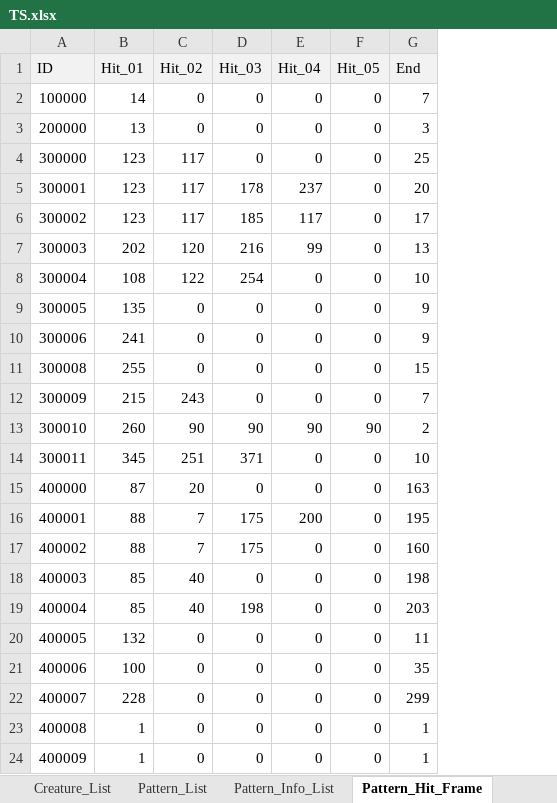
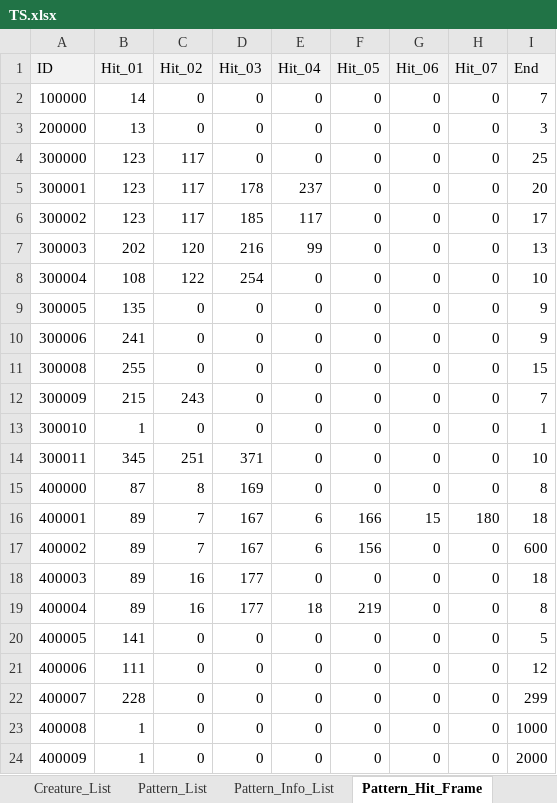
Before and after one commit to ChanhuiBae/ProjectTS, an Excel workbook: Assets/04Table/TS.xlsx, sheet Pattern_Hit_Frame, drawn as a sheet; values as stored, in another font and other column widths than the file's, no borders; addresses are those after the commit; the diff names each change by its address in the sheet, - before the commit and + after, or states it on an @@ line.

```diff
--- a/Assets/04Table/TS.xlsx (sheet Pattern_Hit_Frame)
+++ b/Assets/04Table/TS.xlsx (sheet Pattern_Hit_Frame)
+column G (Hit_06), rows 2-24: 0 | 0 | 0 | 0 | 0 | 0 | 0 | 0 | 0 | 0 | 0 | 0 | 0 | 0 | 15 | 0 | 0 | 0 | 0 | 0 | 0 | 0 | 0
+column H (Hit_07), rows 2-24: 0 | 0 | 0 | 0 | 0 | 0 | 0 | 0 | 0 | 0 | 0 | 0 | 0 | 0 | 180 | 0 | 0 | 0 | 0 | 0 | 0 | 0 | 0
-B13 (Hit_01): 260
+B13 (Hit_01): 1
-C13 (Hit_02): 90
+C13 (Hit_02): 0
-D13 (Hit_03): 90
+D13 (Hit_03): 0
-E13 (Hit_04): 90
+E13 (Hit_04): 0
-F13 (Hit_05): 90
+F13 (Hit_05): 0
-I13 (End): 2
+I13 (End): 1
-C15 (Hit_02): 20
+C15 (Hit_02): 8
-D15 (Hit_03): 0
+D15 (Hit_03): 169
-I15 (End): 163
+I15 (End): 8
-B16:B17 (Hit_01): 88
+B16:B17 (Hit_01): 89
-D16:D17 (Hit_03): 175
+D16:D17 (Hit_03): 167
-E16 (Hit_04): 200
+E16 (Hit_04): 6
-F16 (Hit_05): 0
+F16 (Hit_05): 166
-I16 (End): 195
+I16 (End): 18
-E17 (Hit_04): 0
+E17 (Hit_04): 6
-F17 (Hit_05): 0
+F17 (Hit_05): 156
-I17 (End): 160
+I17 (End): 600
-B18:B19 (Hit_01): 85
+B18:B19 (Hit_01): 89
-C18:C19 (Hit_02): 40
+C18:C19 (Hit_02): 16
-D18 (Hit_03): 0
+D18 (Hit_03): 177
-I18 (End): 198
+I18 (End): 18
-D19 (Hit_03): 198
+D19 (Hit_03): 177
-E19 (Hit_04): 0
+E19 (Hit_04): 18
-F19 (Hit_05): 0
+F19 (Hit_05): 219
-I19 (End): 203
+I19 (End): 8
-B20 (Hit_01): 132
+B20 (Hit_01): 141
-I20 (End): 11
+I20 (End): 5
-B21 (Hit_01): 100
+B21 (Hit_01): 111
-I21 (End): 35
+I21 (End): 12
-I23 (End): 1
+I23 (End): 1000
-I24 (End): 1
+I24 (End): 2000
```
Also changed, not shown: sheet Pattern_List, 6 other files.
